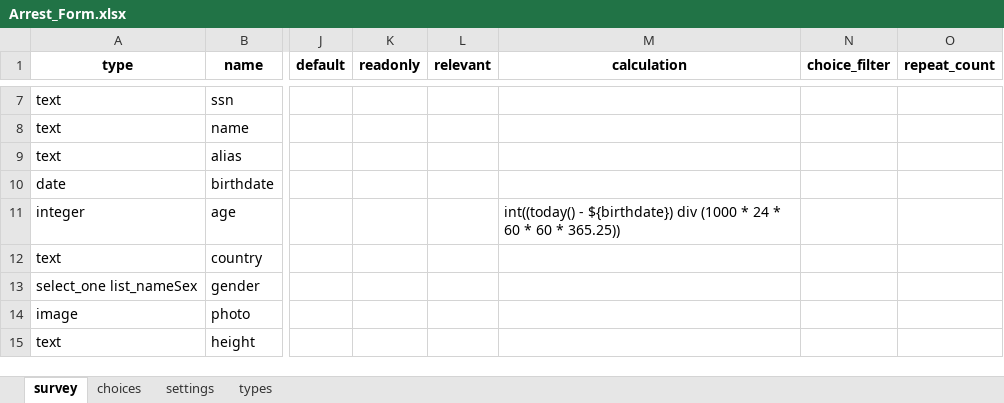
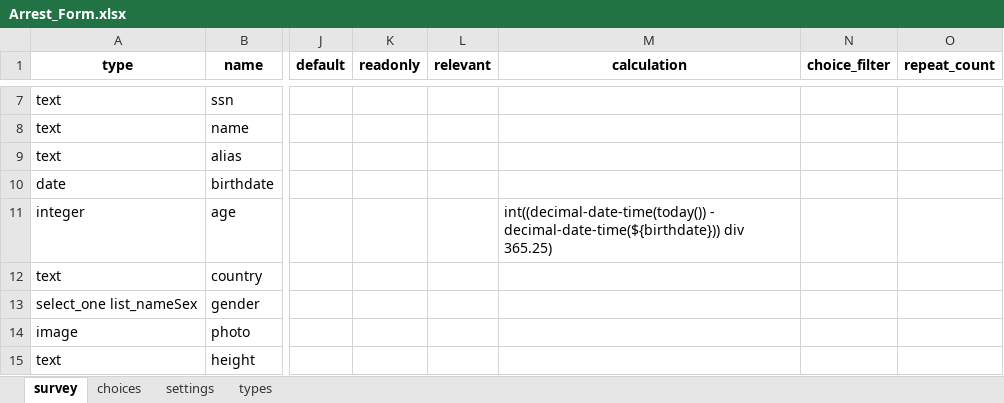
Before and after one commit to Esri/Survey123Community, an Excel workbook: Community/Arrest_Form.xlsx, sheet survey, drawn as a sheet; only a part is shown, gaps mark what is left out; values as stored, in another font and other column widths than the file's, no borders; conditional formats and table styles not drawn; the diff names each change by its address in the sheet, - before the commit and + after, or states it on an @@ line.

Commit message:
Decimal Dates Updates to Samples

```diff
--- a/Community/Arrest_Form.xlsx (sheet survey)
+++ b/Community/Arrest_Form.xlsx (sheet survey)
-M11 (calculation): int((today() - ${birthdate}) div (1000 * 24 * 60 * 60 * 365.25))
+M11 (calculation): int((decimal-date-time(today()) - decimal-date-time(${birthdate})) div 365.25)
```
Also changed, not shown: Community/Pit_Dig.xlsx, Community/Preliminary_Damage_Assessment_FEMA.xlsx, 7 other files.
